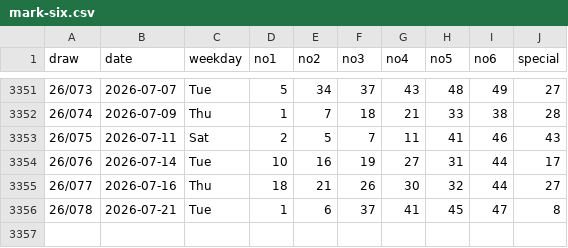
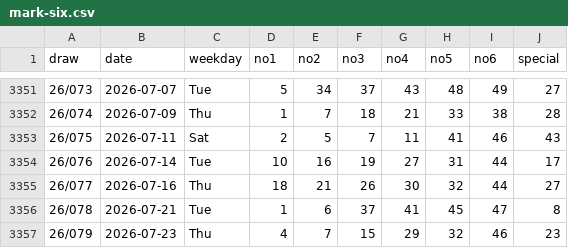
Before and after one commit to sleepingarhat/hk-mark-six-2002-now, a CSV file: data/mark-six.csv, drawn as a sheet; only a part is shown, gaps mark what is left out; the diff names each change by its address in the sheet, - before the commit and + after, or states it on an @@ line.

```diff
--- a/data/mark-six.csv
+++ b/data/mark-six.csv
+row 3357: 26/079 | 2026-07-23 | Thu | 4 | 7 | 15 | 29 | 32 | 46 | 23
```
Also changed, not shown: 2 other files.
